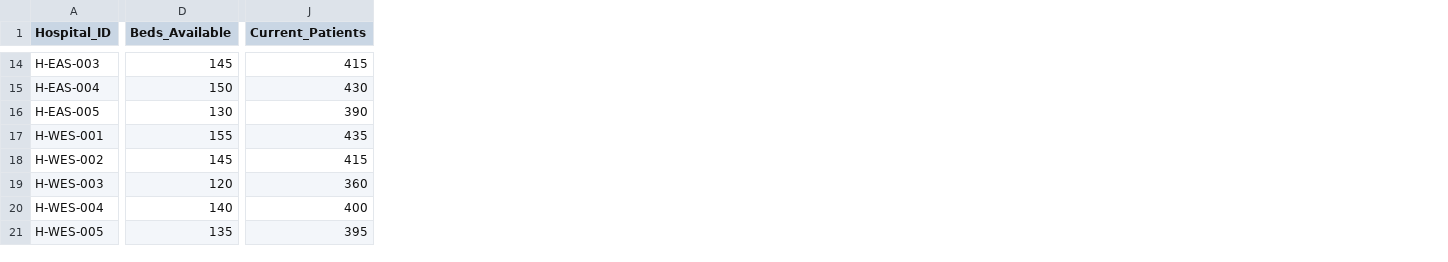
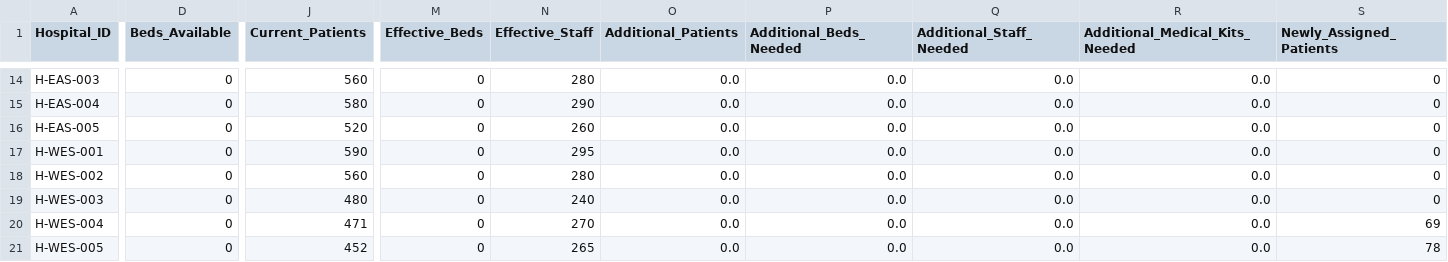
Before and after one commit to Krishil-Parikh/Bazinga-_KrishilParikh, a CSV file: backend/hospitals.csv, drawn as a sheet; only a part is shown, gaps mark what is left out; the diff covers the shown part only; the diff names each change by its address in the sheet, - before the commit and + after, or states it on an @@ line.

```diff
--- a/backend/hospitals.csv
+++ b/backend/hospitals.csv
+column M (Effective_Beds), rows 14-21: all 0
+column N (Effective_Staff), rows 14-21: 280 | 290 | 260 | 295 | 280 | 240 | 270 | 265
+column O (Additional_Patients), rows 14-21: all 0.0
+column P (Additional_Beds_Needed), rows 14-21: all 0.0
+column Q (Additional_Staff_Needed), rows 14-21: all 0.0
+column R (Additional_Medical_Kits_Needed), rows 14-21: all 0.0
+column S (Newly_Assigned_Patients), rows 14-21: 0 | 0 | 0 | 0 | 0 | 0 | 69 | 78
-D14 (Beds_Available): 145
+D14 (Beds_Available): 0
-J14 (Current_Patients): 415
+J14 (Current_Patients): 560
-D15 (Beds_Available): 150
+D15 (Beds_Available): 0
-J15 (Current_Patients): 430
+J15 (Current_Patients): 580
-D16 (Beds_Available): 130
+D16 (Beds_Available): 0
-J16 (Current_Patients): 390
+J16 (Current_Patients): 520
-D17 (Beds_Available): 155
+D17 (Beds_Available): 0
-J17 (Current_Patients): 435
+J17 (Current_Patients): 590
-D18 (Beds_Available): 145
+D18 (Beds_Available): 0
-J18 (Current_Patients): 415
+J18 (Current_Patients): 560
-D19 (Beds_Available): 120
+D19 (Beds_Available): 0
-J19 (Current_Patients): 360
+J19 (Current_Patients): 480
-D20 (Beds_Available): 140
+D20 (Beds_Available): 0
-J20 (Current_Patients): 400
+J20 (Current_Patients): 471
-D21 (Beds_Available): 135
+D21 (Beds_Available): 0
-J21 (Current_Patients): 395
+J21 (Current_Patients): 452
```
Also changed, not shown: 1 added column and 24 edited cells elsewhere in this file, 14 other files.
